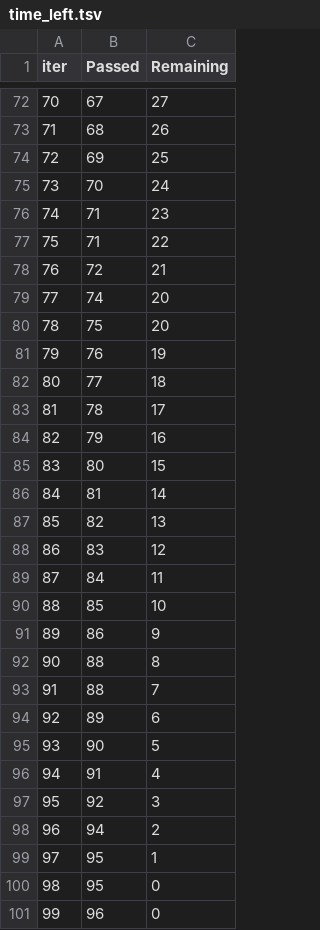
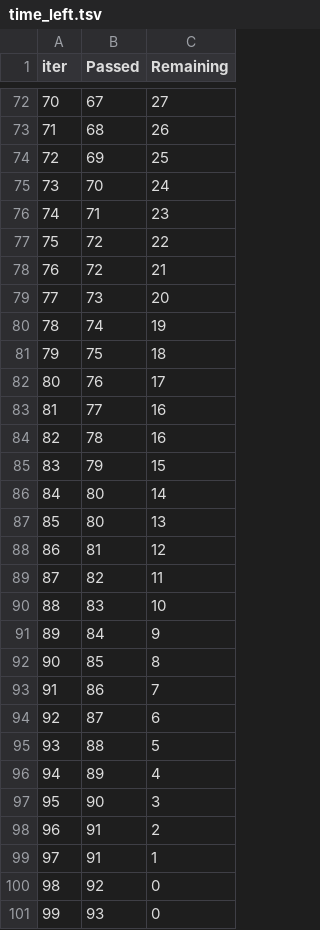
Before and after one commit to sagarjana00/Machine_Learning, a TSV file: Boosting and Stacking/catboost_info/time_left.tsv, drawn as a sheet; only a part is shown, gaps mark what is left out; removed rows and columns are numbered as before the commit, all else as after; the diff covers the shown part only; the diff names each change by its address in the sheet, - before the commit and + after, or states it on an @@ line.

```diff
--- a/Boosting and Stacking/catboost_info/time_left.tsv
+++ b/Boosting and Stacking/catboost_info/time_left.tsv
@@ column A (iter) renumbered between rows 14 and 101 @@
-B77 (Passed): 71
+B77 (Passed): 72
+row 79: 77 | 73 | 20
-C80 (Remaining): 20
+C80 (Remaining): 19
-C81 (Remaining): 20
+C81 (Remaining): 18
-C82 (Remaining): 19
+C82 (Remaining): 17
-C83 (Remaining): 18
+C83 (Remaining): 16
-C84 (Remaining): 17
+C84 (Remaining): 16
-C85 (Remaining): 16
+C85 (Remaining): 15
-C86 (Remaining): 15
+C86 (Remaining): 14
+row 87: 85 | 80 | 13
-C88 (Remaining): 14
+C88 (Remaining): 12
-C89 (Remaining): 13
+C89 (Remaining): 11
-C90 (Remaining): 12
+C90 (Remaining): 10
-C91 (Remaining): 11
+C91 (Remaining): 9
-C92 (Remaining): 10
+C92 (Remaining): 8
-C93 (Remaining): 9
+C93 (Remaining): 7
-row 92: 90 | 88 | 8
+row 94: 92 | 87 | 6
-C95 (Remaining): 7
+C95 (Remaining): 5
-C96 (Remaining): 6
+C96 (Remaining): 4
-C97 (Remaining): 5
+C97 (Remaining): 3
-C98 (Remaining): 4
+C98 (Remaining): 2
+row 99: 97 | 91 | 1
-C100 (Remaining): 3
+C100 (Remaining): 0
-row 98: 96 | 94 | 2
-row 99: 97 | 95 | 1
-B101 (Passed): 95
+B101 (Passed): 93
-row 101: 99 | 96 | 0
```
Also changed, not shown: 8 added rows, 8 removed rows and 53 edited cells elsewhere in this file, Boosting and Stacking/catboost_info/learn_error.tsv, 3 other files.
